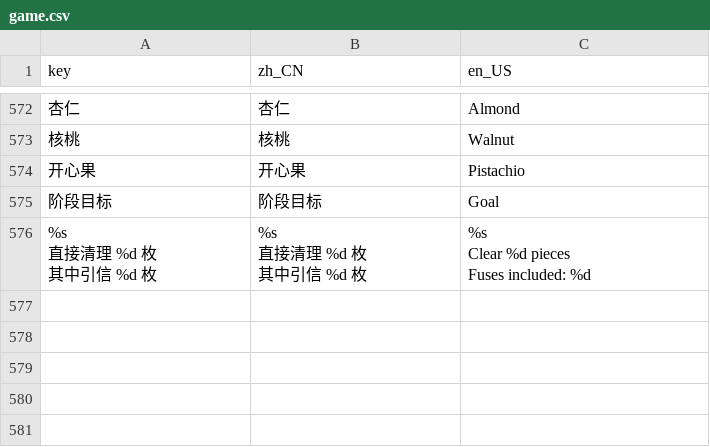
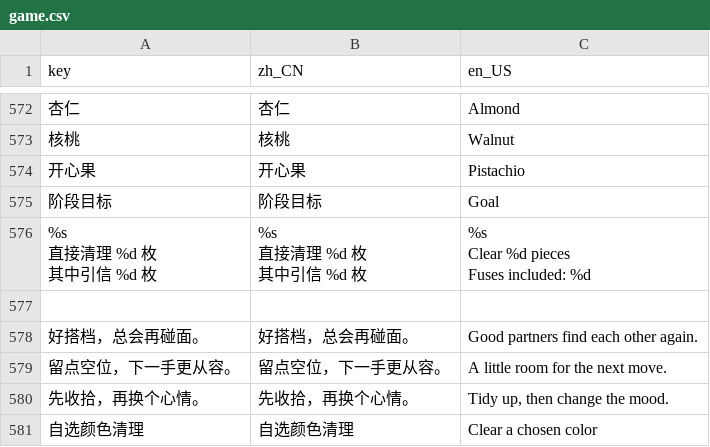
Before and after one commit to LiGameAcademy/GodotRogueMatcher, a CSV file: localization/game.csv, drawn as a sheet; only a part is shown, gaps mark what is left out.

```diff
--- a/localization/game.csv
+++ b/localization/game.csv
@@ -918 +918,6 @@ Clear %d pieces
 Fuses included: %d"
+
+"好搭档，总会再碰面。","好搭档，总会再碰面。","Good partners find each other again."
+"留点空位，下一手更从容。","留点空位，下一手更从容。","A little room for the next move."
+"先收拾，再换个心情。","先收拾，再换个心情。","Tidy up, then change the mood."
+"自选颜色清理","自选颜色清理","Clear a chosen color"
```
Also changed, not shown: 47 other files.
